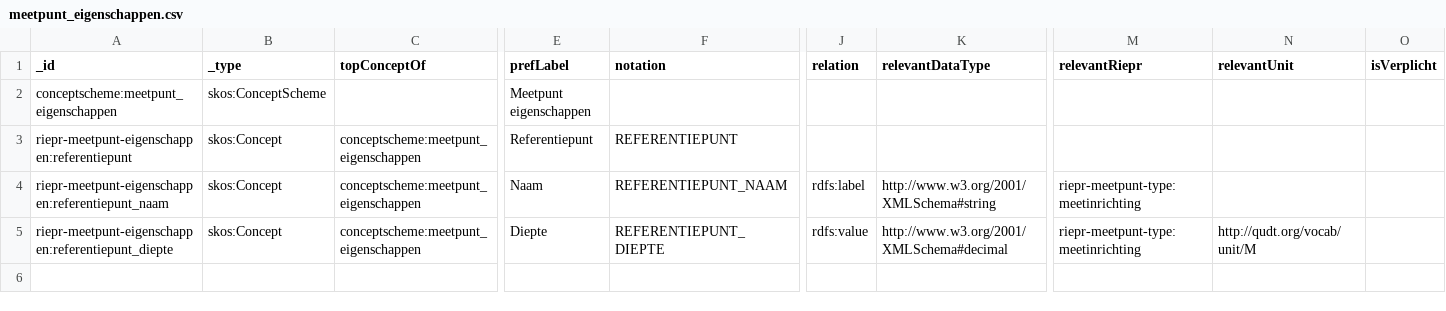
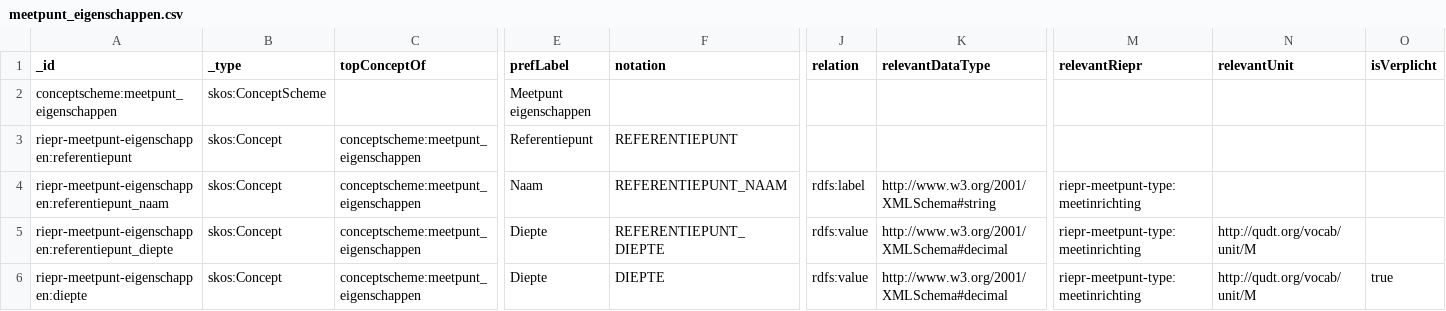
Before and after one commit to milieuinfo/codelijst-rie-iepr, a CSV file: src/source/meetpunt_eigenschappen.csv, drawn as a sheet; only a part is shown, gaps mark what is left out; rows hold the shown columns only; the diff names each change by its address in the sheet, - before the commit and + after, or states it on an @@ line.

```diff
--- a/src/source/meetpunt_eigenschappen.csv
+++ b/src/source/meetpunt_eigenschappen.csv
+row 6: riepr-meetpunt-eigenschappen:diepte | skos:Concept | conceptscheme:meetpunt_eigenschappen | Diepte | DIEPTE | rdfs:value | http://www.w3.org/2001/XMLSchema#decimal | riepr-meetpunt-type:meetinrichting | http://qudt.org/vocab/unit/M | true
```
Also changed, not shown: src/source/algmeen.csv, src/source/filter_eigenschappen.csv, 8 other files.
